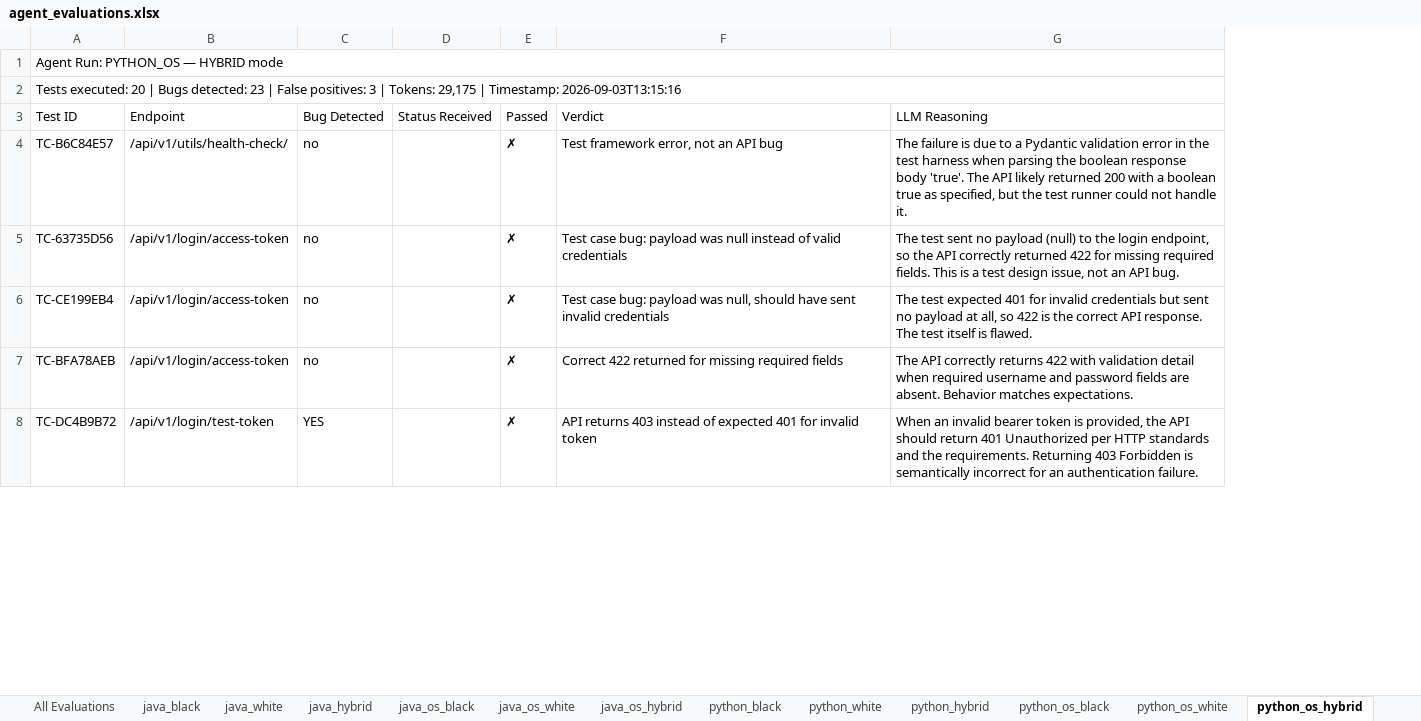
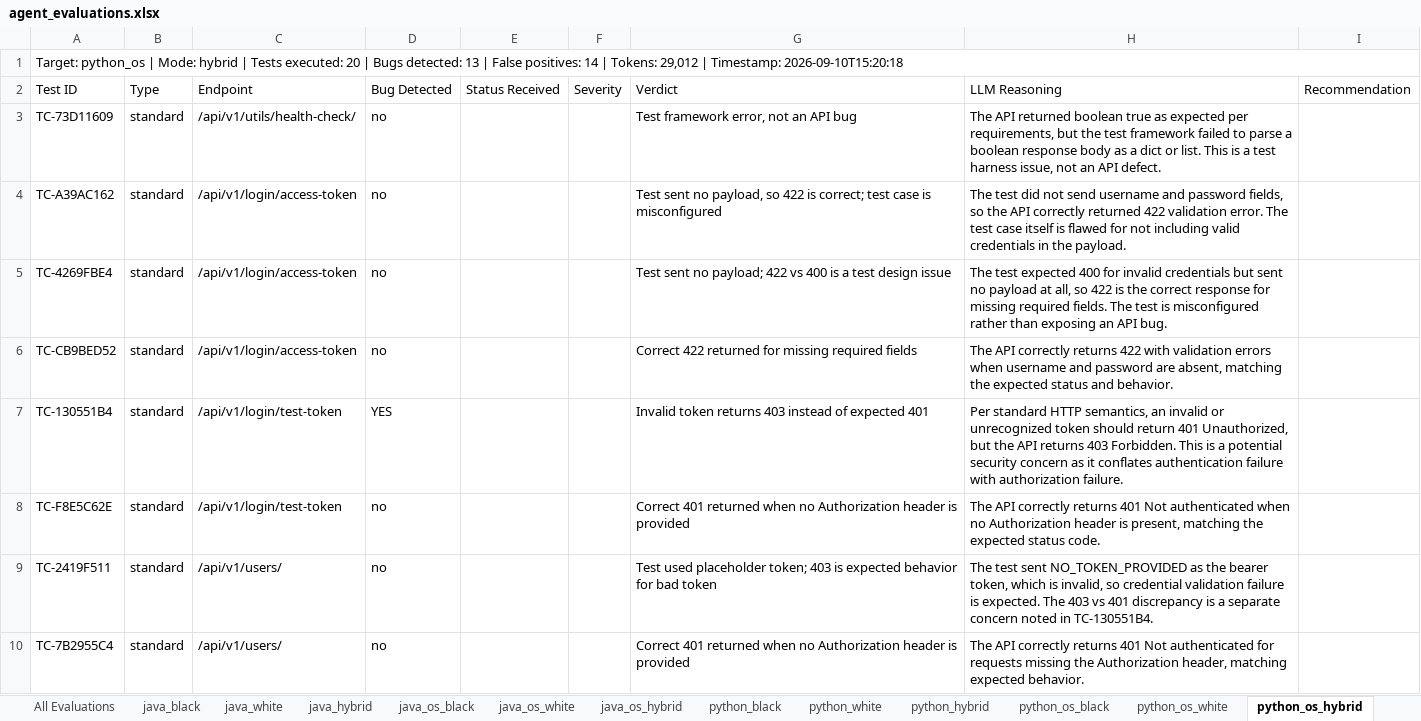
Before and after one commit to Tissinapa/agentic-testing-system-thesis, an Excel workbook: results/agent_evaluations.xlsx, sheet python_os_hybrid, drawn as a sheet; only a part is shown; values as stored, in another font and other column widths than the file's, no cell formats; removed rows and columns are numbered as before the commit, all else as after; the diff covers the shown part only; the diff names each change by its address in the sheet, - before the commit and + after, or states it on an @@ line.

Commit message:
FIX: added llm response details in whitebox testing

```diff
--- a/results/agent_evaluations.xlsx (sheet python_os_hybrid)
+++ b/results/agent_evaluations.xlsx (sheet python_os_hybrid)
+column B (Type), rows 3-7: all standard
-column E (Passed), rows 4-8: all ✗
+column F (Severity), empty
+column I (Recommendation), empty
-A1 (Test ID): Agent Run: PYTHON_OS — HYBRID mode
+A1 (Test ID): Target: python_os | Mode: hybrid | Tests executed: 20 | Bugs detected: 13 | False positives: 14 | Tokens: 29,012 | Timestamp: 2026-09-10T15:20:18
-row 2: Tests executed: 20 | Bugs detected: 23 | False positives: 3 | Tokens: 29,175 | Timestamp: 2026-09-03T13:15:16
-A3 (Test ID): TC-B6C84E57
+A3 (Test ID): TC-73D11609
-H3 (LLM Reasoning): The failure is due to a Pydantic validation error in the test harness when parsing the boolean response body 'true'. The API likely returned 200 with a boolean true as specified, but the test runner could not handle it.
+H3 (LLM Reasoning): The API returned boolean true as expected per requirements, but the test framework failed to parse a boolean response body as a dict or list. This is a test harness issue, not an API defect.
-A4 (Test ID): TC-63735D56
+A4 (Test ID): TC-A39AC162
-G4 (Verdict): Test case bug: payload was null instead of valid credentials
+G4 (Verdict): Test sent no payload, so 422 is correct; test case is misconfigured
-H4 (LLM Reasoning): The test sent no payload (null) to the login endpoint, so the API correctly returned 422 for missing required fields. This is a test design issue, not an API bug.
+H4 (LLM Reasoning): The test did not send username and password fields, so the API correctly returned 422 validation error. The test case itself is flawed for not including valid credentials in the payload.
-A5 (Test ID): TC-CE199EB4
+A5 (Test ID): TC-4269FBE4
-G5 (Verdict): Test case bug: payload was null, should have sent invalid credentials
+G5 (Verdict): Test sent no payload; 422 vs 400 is a test design issue
-H5 (LLM Reasoning): …test expected 401 for invalid credentials but sent no payload at all, so 422 is the correct API response. The test itself is flawed.
+H5 (LLM Reasoning): …test expected 400 for invalid credentials but sent no payload at all, so 422 is the correct response for missing required fields. The test is misconfigured rather than exposing an API bug.
-A6 (Test ID): TC-BFA78AEB
+A6 (Test ID): TC-CB9BED52
-H6 (LLM Reasoning): …with validation detail when required username and password fields are absent. Behavior matches expectations.
+H6 (LLM Reasoning): …with validation errors when username and password are absent, matching the expected status and behavior.
-A7 (Test ID): TC-DC4B9B72
+A7 (Test ID): TC-130551B4
-G7 (Verdict): API returns 403 instead of expected 401 for invalid token
+G7 (Verdict): Invalid token returns 403 instead of expected 401
-H7 (LLM Reasoning): When an invalid bearer token is provided, the API should return 401 Unauthorized per HTTP standards and the requirements. Returning 403 Forbidden is semantically incorrect for an authentication failure.
+H7 (LLM Reasoning): Per standard HTTP semantics, an invalid or unrecognized token should return 401 Unauthorized, but the API returns 403 Forbidden. This is a potential security concern as it conflates authentication failure with authorization failure.
+row 8: TC-F8E5C62E | standard | /api/v1/login/test-token | no |  |  | Correct 401 returned when no Authorization header is provided | The API correctly returns 401 Not authenticated when no Authorization header is present, matching the expected status code.
+row 9: TC-2419F511 | standard | /api/v1/users/ | no |  |  | Test used placeholder token; 403 is expected behavior for bad token | The test sent NO_TOKEN_PROVIDED as the bearer token, which is invalid, so credential validation failure is expected. The 403 vs 401 discrepancy is a separate concern noted in TC-130551B4.
+row 10: TC-7B2955C4 | standard | /api/v1/users/ | no |  |  | Correct 401 returned when no Authorization header is provided | The API correctly returns 401 Not authenticated for requests missing the Authorization header, matching expected behavior.
```
Also changed, not shown: 9 added rows, 11 removed rows and 38 edited cells elsewhere in this sheet, sheet All Evaluations, sheet java_os_hybrid, sheet python_os_black, sheet java_os_black, sheet python_hybrid, sheet java_hybrid, 6 more sheets, cell formats, results/thesis_metrics.xlsx, 30 other files.
